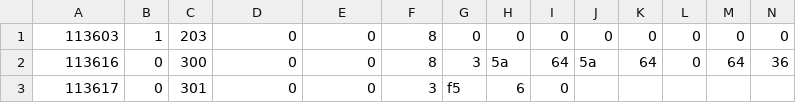
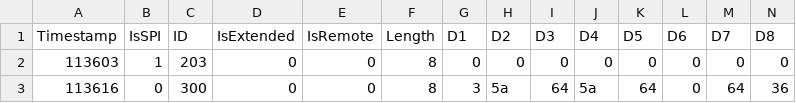
Before and after one commit to ReadieFur/OpenTCU, a CSV file: OpenTCU/can_dumps/Old/WalkMode.csv, drawn as a sheet; only a part is shown; the shorter side is filled out with more unchanged rows; the diff names each change by its address in the sheet, - before the commit and + after, or states it on an @@ line.

```diff
--- a/OpenTCU/can_dumps/Old/WalkMode.csv
+++ b/OpenTCU/can_dumps/Old/WalkMode.csv
+row 1: Timestamp | IsSPI | ID | IsExtended | IsRemote | Length | D1 | D2 | D3 | D4 | D5 | D6 | D7 | D8
```
Also changed, not shown: OpenTCU/can_dumps/Old/PedalAssist.csv, OpenTCU/can_dumps/Old/WalkModeTrimmed.csv, 18 other files.
